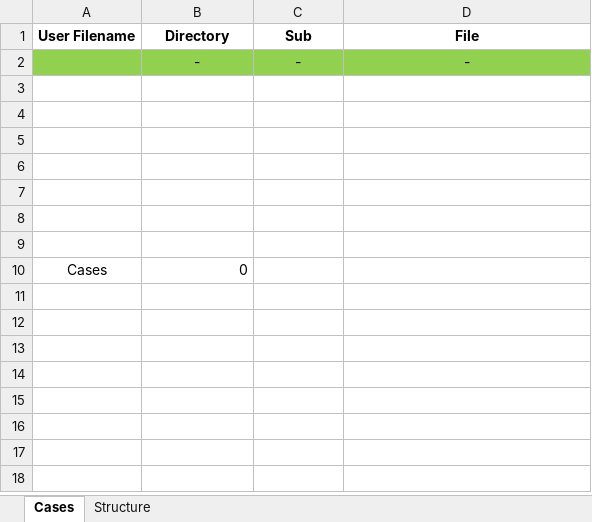
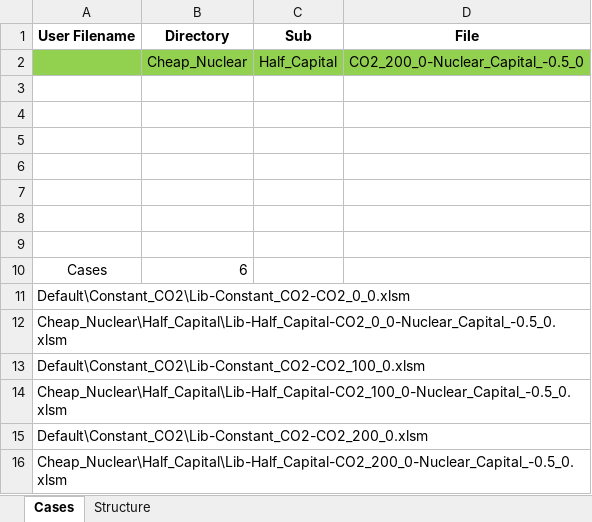
Before and after one commit to renaldinE/Optimize, an Excel workbook: Macro/Compare_Gen.xlsm, sheet Cases, drawn as a sheet; values as stored, in another font and other column widths than the file's, no borders; charts and pictures not drawn; removed rows and columns are numbered as before the commit, all else as after; the diff names each change by its address in the sheet, - before the commit and + after, or states it on an @@ line.

```diff
--- a/Macro/Compare_Gen.xlsm (sheet Cases)
+++ b/Macro/Compare_Gen.xlsm (sheet Cases)
-row 2:  | - | - | -
+row 2:  | Cheap_Nuclear | Half_Capital | CO2_200_0-Nuclear_Capital_-0.5_0
-B10 (Directory): 0
+B10 (Directory): 6
+row 11: Default\Constant_CO2\Lib-Constant_CO2-CO2_0_0.xlsm
+row 12: Cheap_Nuclear\Half_Capital\Lib-Half_Capital-CO2_0_0-Nuclear_Capital_-0.5_0.xlsm
+row 13: Default\Constant_CO2\Lib-Constant_CO2-CO2_100_0.xlsm
+row 14: Cheap_Nuclear\Half_Capital\Lib-Half_Capital-CO2_100_0-Nuclear_Capital_-0.5_0.xlsm
+row 15: Default\Constant_CO2\Lib-Constant_CO2-CO2_200_0.xlsm
+row 16: Cheap_Nuclear\Half_Capital\Lib-Half_Capital-CO2_200_0-Nuclear_Capital_-0.5_0.xlsm
```
Also changed, not shown: sheet Structure, Macro/Lib_Gen.xlsm, Template/Lib_Compare_Template.xlsm, 28 other files.
